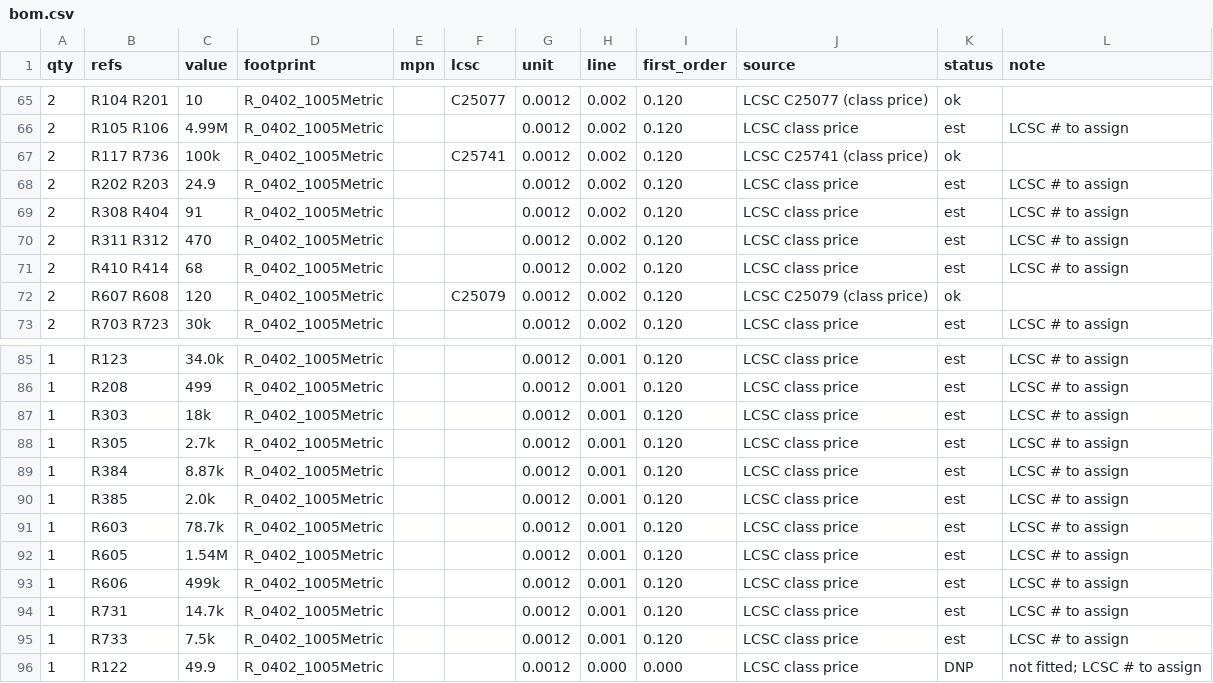
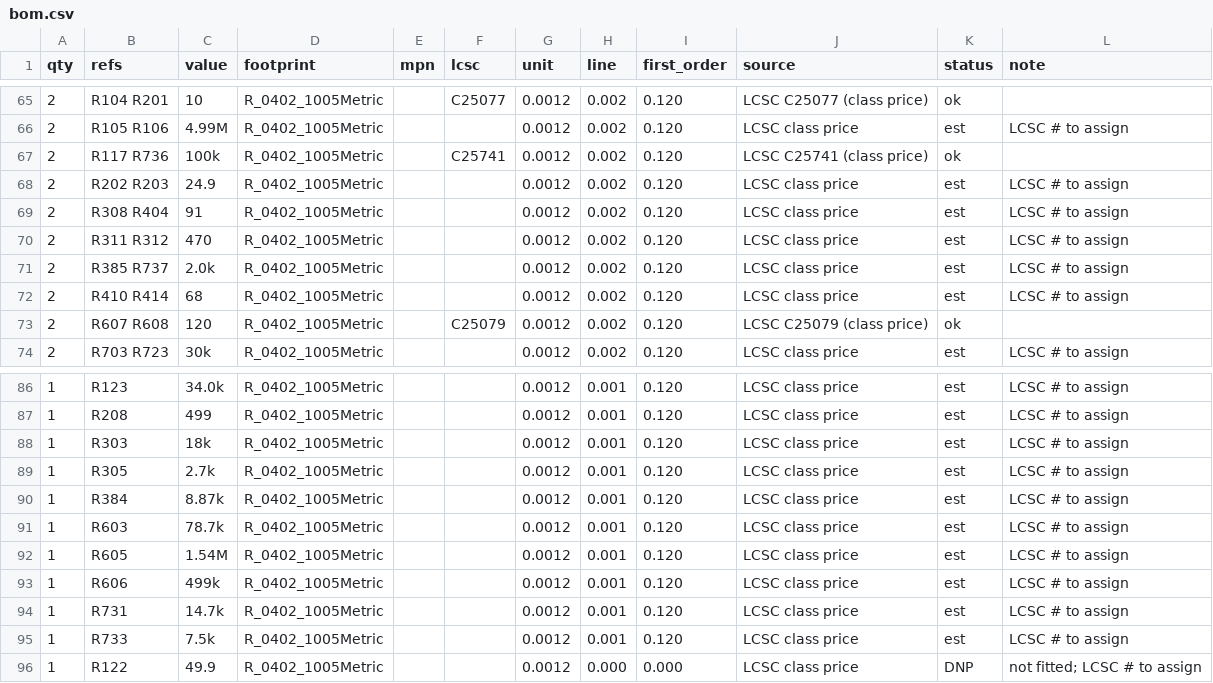
Before and after one commit to jaseg/temp-workspace, a CSV file: design/lowcost/docs/bom.csv, drawn as a sheet; only a part is shown, gaps mark what is left out.

```diff
--- a/design/lowcost/docs/bom.csv
+++ b/design/lowcost/docs/bom.csv
@@ -70,2 +70,3 @@ qty,refs,value,footprint,mpn,lcsc,unit,line,first_order,source,status,note
 2,R311 R312,470,R_0402_1005Metric,,,0.0012,0.002,0.120,LCSC class price,est,LCSC # to assign
+2,R385 R737,2.0k,R_0402_1005Metric,,,0.0012,0.002,0.120,LCSC class price,est,LCSC # to assign
 2,R410 R414,68,R_0402_1005Metric,,,0.0012,0.002,0.120,LCSC class price,est,LCSC # to assign
@@ -89,3 +90,2 @@ qty,refs,value,footprint,mpn,lcsc,unit,line,first_order,source,status,note
 1,R384,8.87k,R_0402_1005Metric,,,0.0012,0.001,0.120,LCSC class price,est,LCSC # to assign
-1,R385,2.0k,R_0402_1005Metric,,,0.0012,0.001,0.120,LCSC class price,est,LCSC # to assign
 1,R603,78.7k,R_0402_1005Metric,,,0.0012,0.001,0.120,LCSC class price,est,LCSC # to assign
```
Also changed, not shown: 19 other files.
